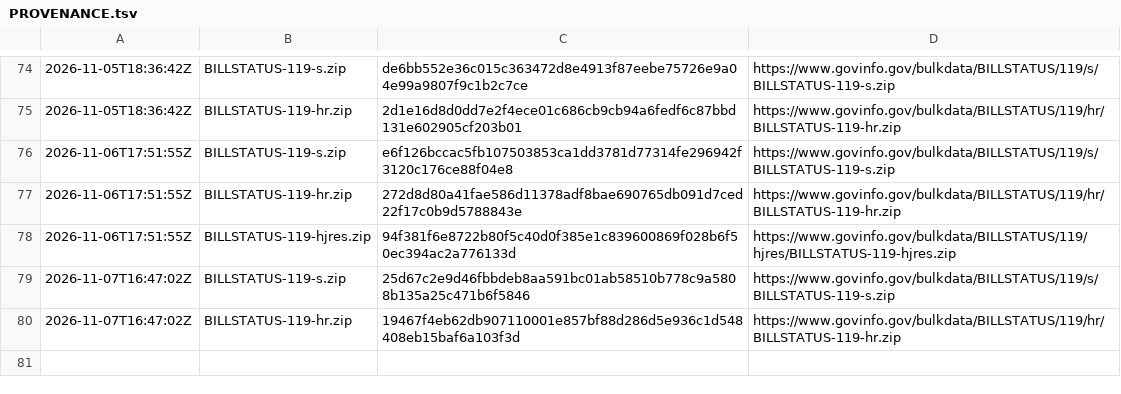
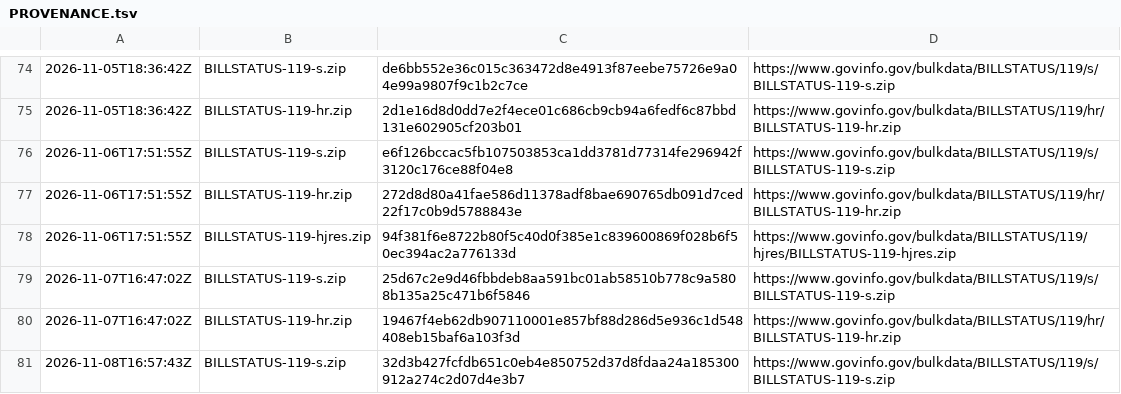
Before and after one commit to safire684-ops/civicalign, a TSV file: data/raw/PROVENANCE.tsv, drawn as a sheet; only a part is shown, gaps mark what is left out; the diff names each change by its address in the sheet, - before the commit and + after, or states it on an @@ line.

```diff
--- a/data/raw/PROVENANCE.tsv
+++ b/data/raw/PROVENANCE.tsv
+row 81: 2026-11-08T16:57:43Z | BILLSTATUS-119-s.zip | 32d3b427fcfdb651c0eb4e850752d37d8fdaa24a185300912a274c2d07d4e3b7 | https://www.govinfo.gov/bulkdata/BILLSTATUS/119/s/BILLSTATUS-119-s.zip
```
Also changed, not shown: 5 other files.
